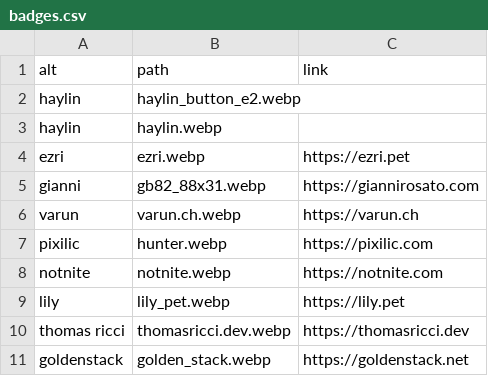
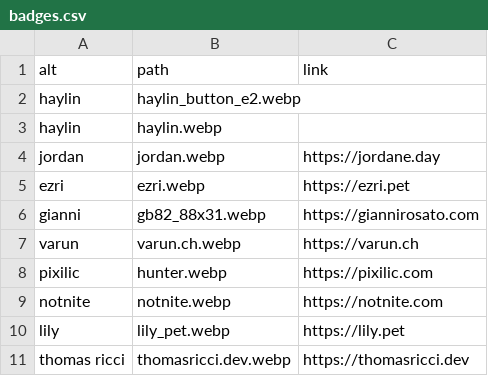
Before and after one commit to haylinmoore/www, a CSV file: content/badges.csv, drawn as a sheet; only a part is shown; the shorter side is filled out with more unchanged rows.

Commit message:
badges: add jordan

```diff
--- a/content/badges.csv
+++ b/content/badges.csv
@@ -3,2 +3,3 @@ haylin,haylin_button_e2.webp,
 haylin,haylin.webp,
+jordan,jordan.webp,https://jordane.day
 ezri,ezri.webp,https://ezri.pet
```
Also changed, not shown: 2 other files.
